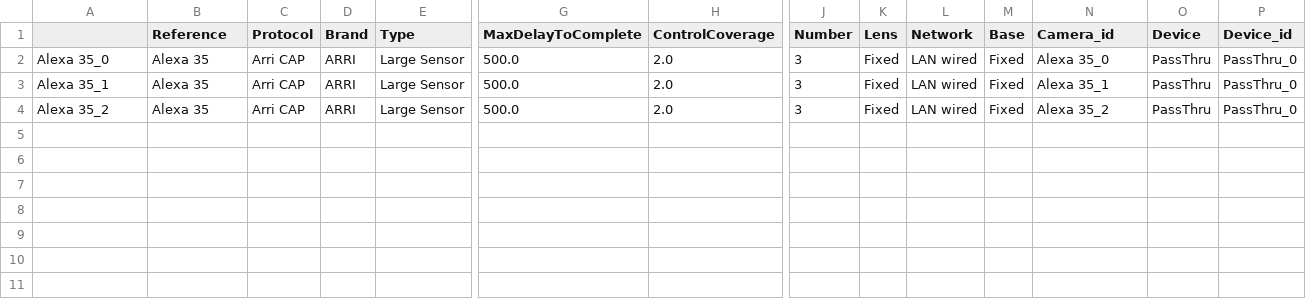
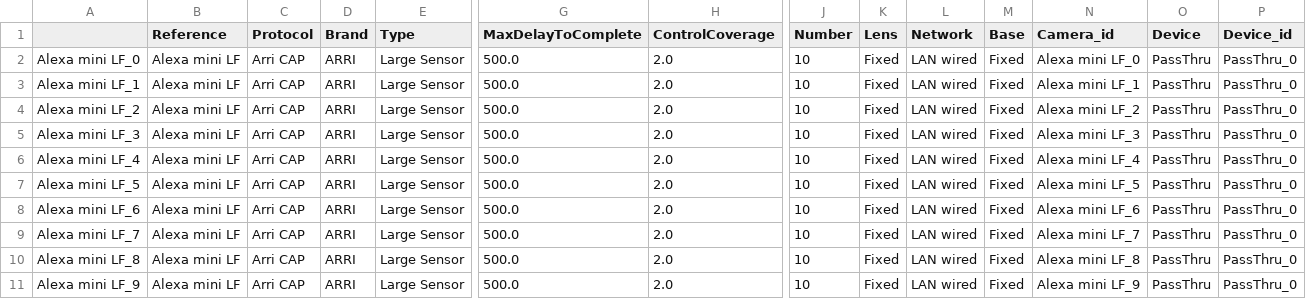
Before and after one commit to Rascarquapac/UIevaluation, a CSV file: debug_anayzed_cameras.csv, drawn as a sheet; only a part is shown, gaps mark what is left out; rows hold the shown columns only; the diff names each change by its address in the sheet, - before the commit and + after, or states it on an @@ line.

```diff
--- a/debug_anayzed_cameras.csv
+++ b/debug_anayzed_cameras.csv
-A2: Alexa 35_0
+A2: Alexa mini LF_0
-B2:B4 (Reference): Alexa 35
+B2:B4 (Reference): Alexa mini LF
-J2:J4 (Number): 3
+J2:J4 (Number): 10
-N2 (Camera_id): Alexa 35_0
+N2 (Camera_id): Alexa mini LF_0
-A3: Alexa 35_1
+A3: Alexa mini LF_1
-N3 (Camera_id): Alexa 35_1
+N3 (Camera_id): Alexa mini LF_1
-A4: Alexa 35_2
+A4: Alexa mini LF_2
-N4 (Camera_id): Alexa 35_2
+N4 (Camera_id): Alexa mini LF_2
+row 5: Alexa mini LF_3 | Alexa mini LF | Arri CAP | ARRI | Large Sensor | 500.0 | 2.0 | 10 | Fixed | LAN wired | Fixed | Alexa mini LF_3 | PassThru | PassThru_0
+row 6: Alexa mini LF_4 | Alexa mini LF | Arri CAP | ARRI | Large Sensor | 500.0 | 2.0 | 10 | Fixed | LAN wired | Fixed | Alexa mini LF_4 | PassThru | PassThru_0
+row 7: Alexa mini LF_5 | Alexa mini LF | Arri CAP | ARRI | Large Sensor | 500.0 | 2.0 | 10 | Fixed | LAN wired | Fixed | Alexa mini LF_5 | PassThru | PassThru_0
+row 8: Alexa mini LF_6 | Alexa mini LF | Arri CAP | ARRI | Large Sensor | 500.0 | 2.0 | 10 | Fixed | LAN wired | Fixed | Alexa mini LF_6 | PassThru | PassThru_0
+row 9: Alexa mini LF_7 | Alexa mini LF | Arri CAP | ARRI | Large Sensor | 500.0 | 2.0 | 10 | Fixed | LAN wired | Fixed | Alexa mini LF_7 | PassThru | PassThru_0
+row 10: Alexa mini LF_8 | Alexa mini LF | Arri CAP | ARRI | Large Sensor | 500.0 | 2.0 | 10 | Fixed | LAN wired | Fixed | Alexa mini LF_8 | PassThru | PassThru_0
+row 11: Alexa mini LF_9 | Alexa mini LF | Arri CAP | ARRI | Large Sensor | 500.0 | 2.0 | 10 | Fixed | LAN wired | Fixed | Alexa mini LF_9 | PassThru | PassThru_0
```
Also changed, not shown: 3 other files.
